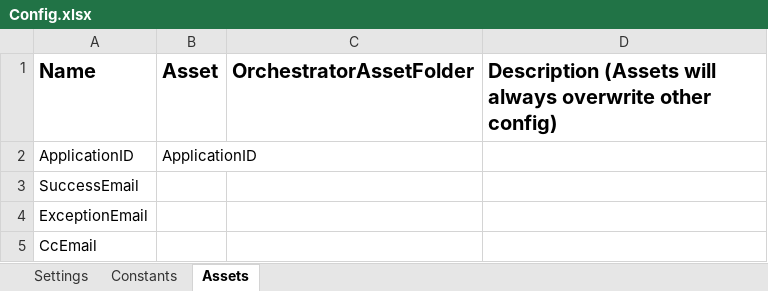
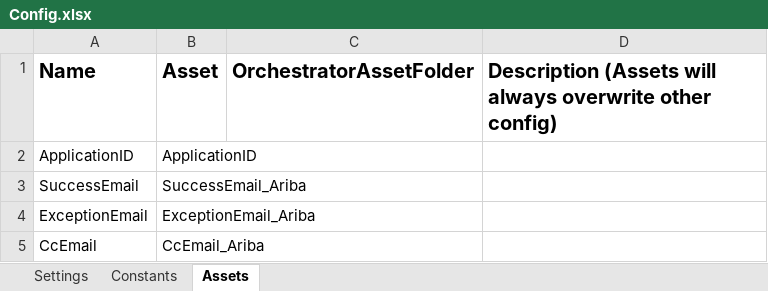
Before and after one commit to WasserstromPAteam/Ariba-Error-Report, an Excel workbook: Ariba Error Report_Performer/Data/Config.xlsx, sheet Assets, drawn as a sheet; values as stored, in another font and other column widths than the file's, no borders; the diff names each change by its address in the sheet, - before the commit and + after, or states it on an @@ line.

```diff
--- a/Ariba Error Report_Performer/Data/Config.xlsx (sheet Assets)
+++ b/Ariba Error Report_Performer/Data/Config.xlsx (sheet Assets)
-B3 (Asset): (empty)
+B3 (Asset): SuccessEmail_Ariba
-B4 (Asset): (empty)
+B4 (Asset): ExceptionEmail_Ariba
-B5 (Asset): (empty)
+B5 (Asset): CcEmail_Ariba
```
Also changed, not shown: sheet Constants, 11 other files.
